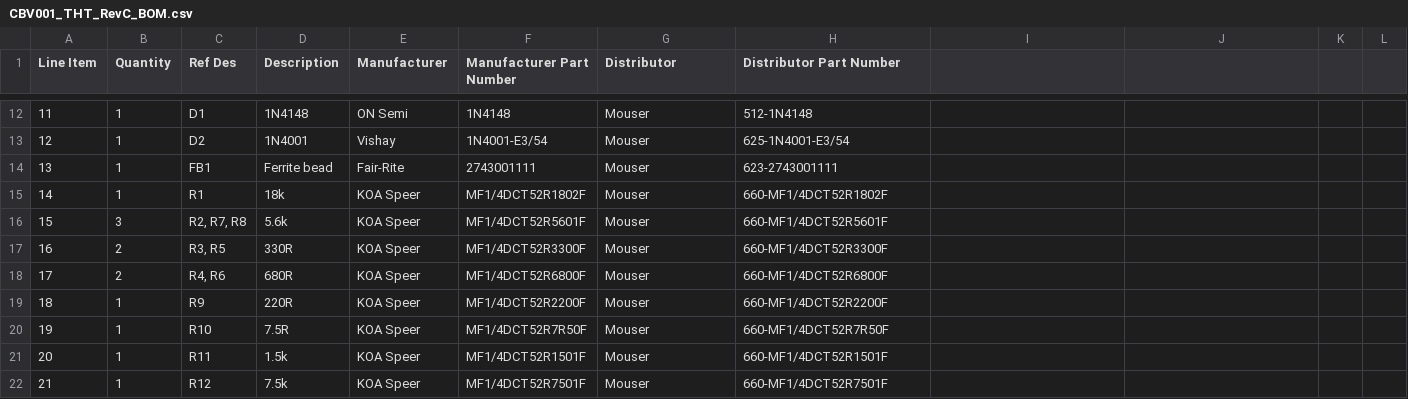
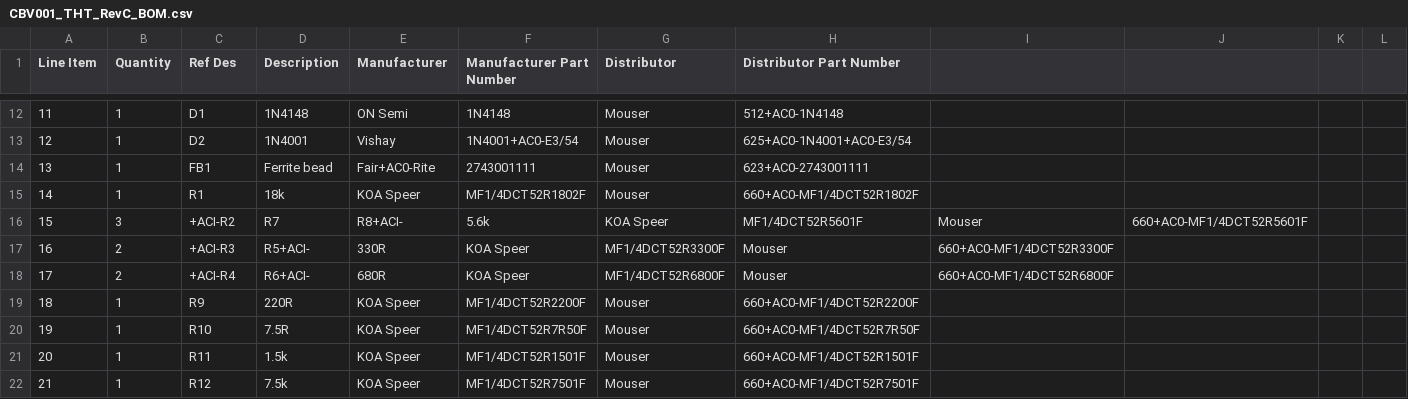
Before and after one commit to Syntonie/documentation, a CSV file: CBV001/CBV001_THT_RevC_BOM.csv, drawn as a sheet; only a part is shown, gaps mark what is left out; the diff covers the shown part only.

```diff
--- a/CBV001/CBV001_THT_RevC_BOM.csv
+++ b/CBV001/CBV001_THT_RevC_BOM.csv
@@ -12,11 +12,11 @@ Line Item,Quantity,Ref Des,Description,Manufacturer,Manufacturer Part Number,Dis
-11,1,D1,1N4148,ON Semi,1N4148,Mouser,512-1N4148
-12,1,D2,1N4001,Vishay	,1N4001-E3/54,Mouser,625-1N4001-E3/54
-13,1,FB1,Ferrite bead,Fair-Rite,2743001111,Mouser,623-2743001111
-14,1,R1,18k,KOA Speer,MF1/4DCT52R1802F,Mouser,660-MF1/4DCT52R1802F
-15,3,"R2, R7, R8",5.6k,KOA Speer,MF1/4DCT52R5601F,Mouser,660-MF1/4DCT52R5601F
-16,2,"R3, R5",330R,KOA Speer,MF1/4DCT52R3300F,Mouser,660-MF1/4DCT52R3300F
-17,2,"R4, R6",680R,KOA Speer,MF1/4DCT52R6800F,Mouser,660-MF1/4DCT52R6800F
-18,1,R9,220R,KOA Speer,MF1/4DCT52R2200F,Mouser,660-MF1/4DCT52R2200F
-19,1,R10,7.5R,KOA Speer,MF1/4DCT52R7R50F,Mouser,660-MF1/4DCT52R7R50F
-20,1,R11,1.5k,KOA Speer,MF1/4DCT52R1501F,Mouser,660-MF1/4DCT52R1501F
-21,1,R12,7.5k,KOA Speer,MF1/4DCT52R7501F,Mouser,660-MF1/4DCT52R7501F
+11,1,D1,1N4148,ON Semi,1N4148,Mouser,512+AC0-1N4148
+12,1,D2,1N4001,Vishay	,1N4001+AC0-E3/54,Mouser,625+AC0-1N4001+AC0-E3/54
+13,1,FB1,Ferrite bead,Fair+AC0-Rite,2743001111,Mouser,623+AC0-2743001111
+14,1,R1,18k,KOA Speer,MF1/4DCT52R1802F,Mouser,660+AC0-MF1/4DCT52R1802F
+15,3,+ACI-R2, R7, R8+ACI-,5.6k,KOA Speer,MF1/4DCT52R5601F,Mouser,660+AC0-MF1/4DCT52R5601F
+16,2,+ACI-R3, R5+ACI-,330R,KOA Speer,MF1/4DCT52R3300F,Mouser,660+AC0-MF1/4DCT52R3300F
+17,2,+ACI-R4, R6+ACI-,680R,KOA Speer,MF1/4DCT52R6800F,Mouser,660+AC0-MF1/4DCT52R6800F
+18,1,R9,220R,KOA Speer,MF1/4DCT52R2200F,Mouser,660+AC0-MF1/4DCT52R2200F
+19,1,R10,7.5R,KOA Speer,MF1/4DCT52R7R50F,Mouser,660+AC0-MF1/4DCT52R7R50F
+20,1,R11,1.5k,KOA Speer,MF1/4DCT52R1501F,Mouser,660+AC0-MF1/4DCT52R1501F
+21,1,R12,7.5k,KOA Speer,MF1/4DCT52R7501F,Mouser,660+AC0-MF1/4DCT52R7501F
```
Also changed, not shown: 89 edited cells elsewhere in this file.
